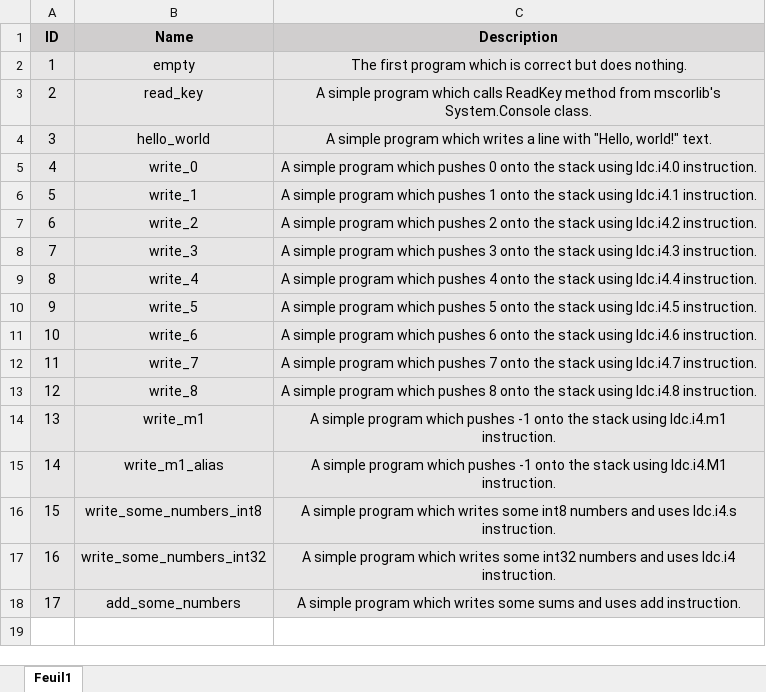
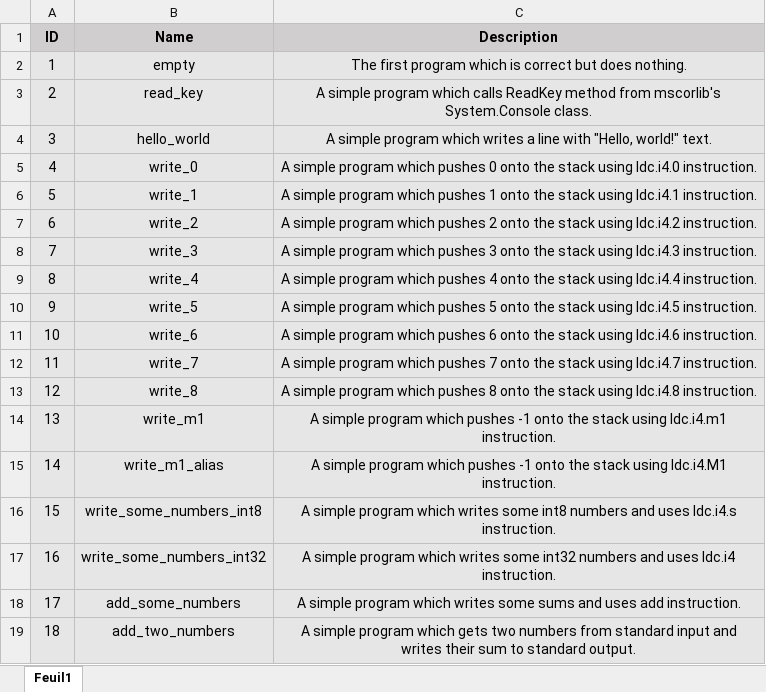
Before and after one commit to PlumpMath/CILantro, an Excel workbook: docs/test_programs.xlsx, sheet Feuil1, drawn as a sheet; values as stored, in another font and other column widths than the file's, no borders; the diff names each change by its address in the sheet, - before the commit and + after, or states it on an @@ line.

Commit message:
Program 18.

```diff
--- a/docs/test_programs.xlsx (sheet Feuil1)
+++ b/docs/test_programs.xlsx (sheet Feuil1)
+row 19: 18 | add_two_numbers | A simple program which gets two numbers from standard input and writes their sum to standard output.
```
Also changed, not shown: 1 other file.
